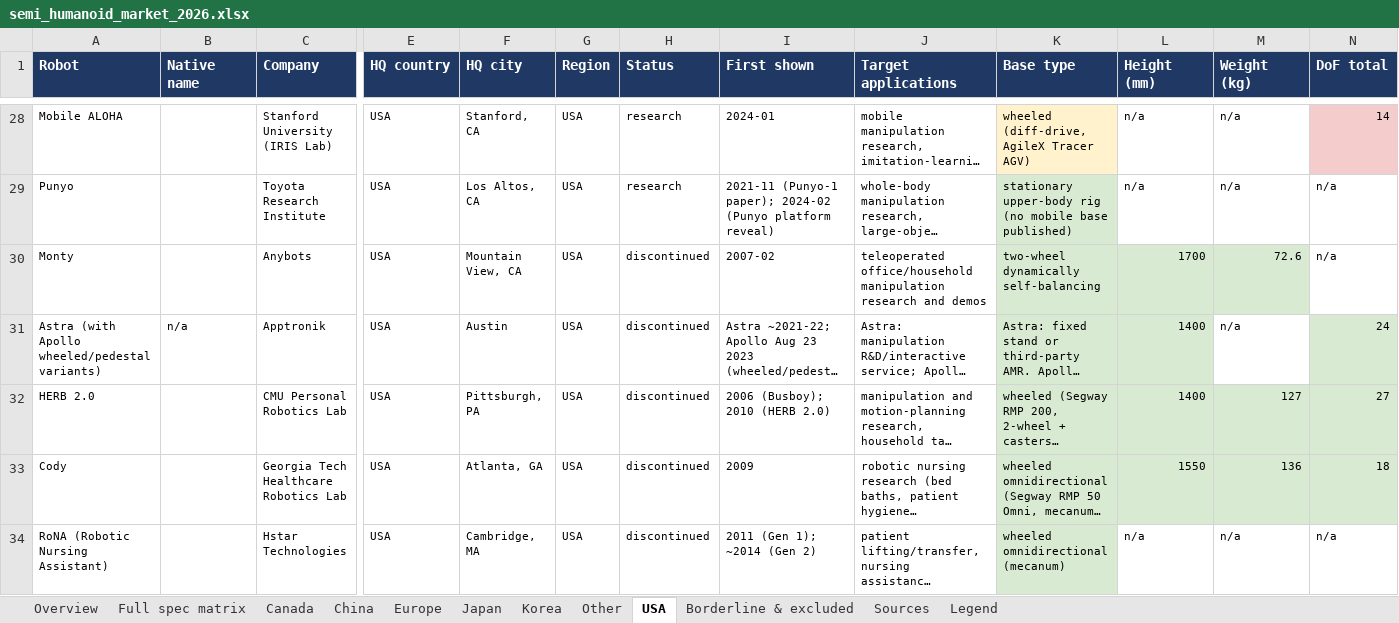
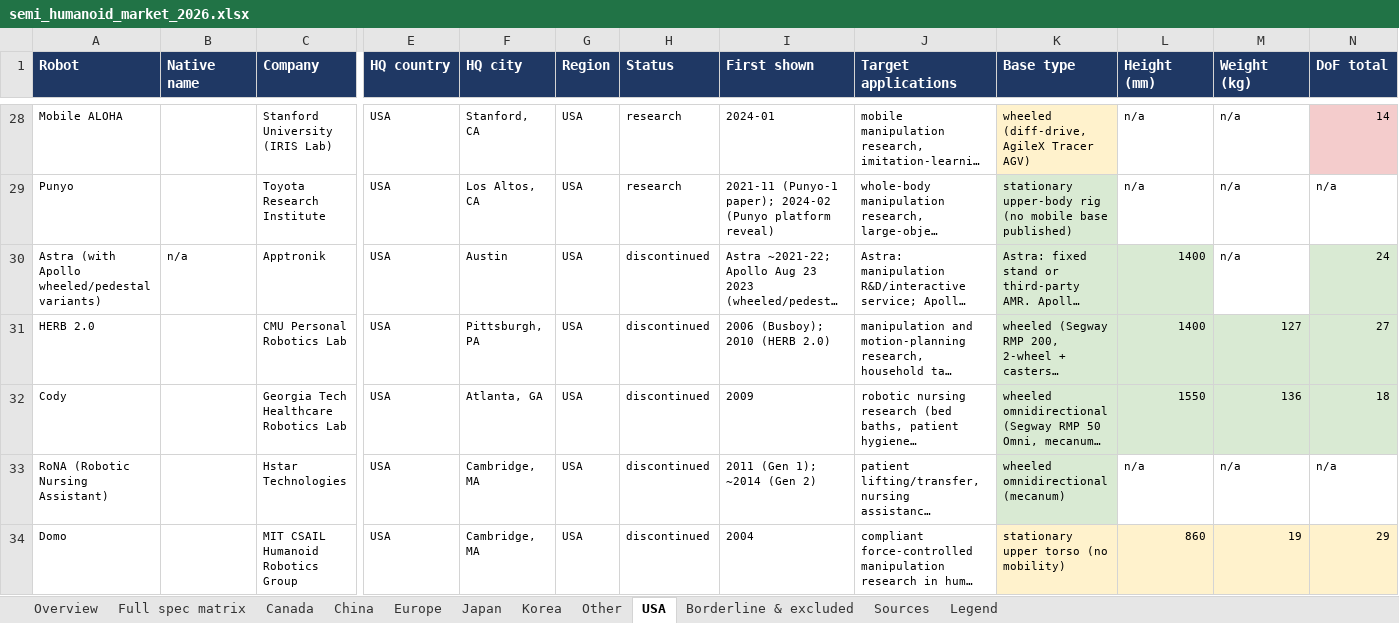
Before and after one commit to roboteur-research/semi_humanoid_market_research, an Excel workbook: study/semi_humanoid_market_2026.xlsx, sheet USA, drawn as a sheet; only a part is shown, gaps mark what is left out; the shorter side is filled out with more unchanged rows; long unchanged cells end in …; values as stored, in another font and other column widths than the file's, no borders; rows hold the shown columns only; the diff names each change by its address in the sheet, - before the commit and + after, or states it on an @@ line.

```diff
--- a/study/semi_humanoid_market_2026.xlsx (sheet USA)
+++ b/study/semi_humanoid_market_2026.xlsx (sheet USA)
-row 30: Monty |  | Anybots | USA | Mountain View, CA | USA | discontinued | 2007-02 | teleoperated office/household manipulation research and demos | two-wheel dynamically self-balancing | 1700 | 72.6 | n/a
```
Also changed, not shown: sheet Sources, sheet Full spec matrix, sheet Overview, sheet Borderline & excluded, 6 other files.
